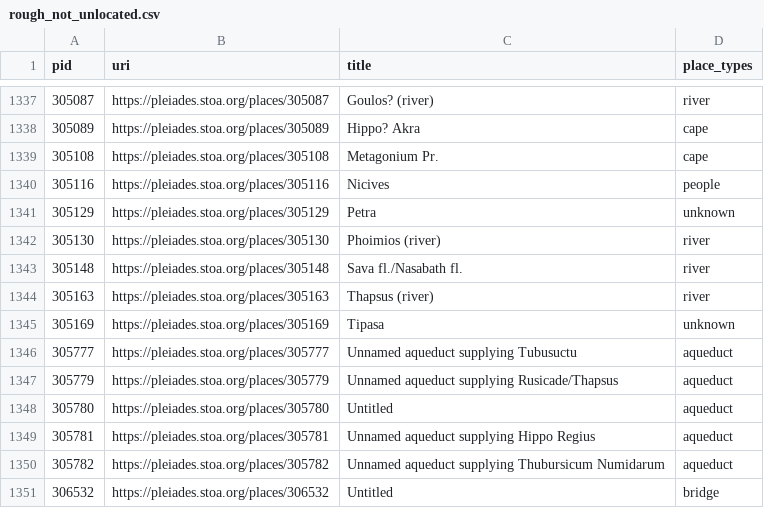
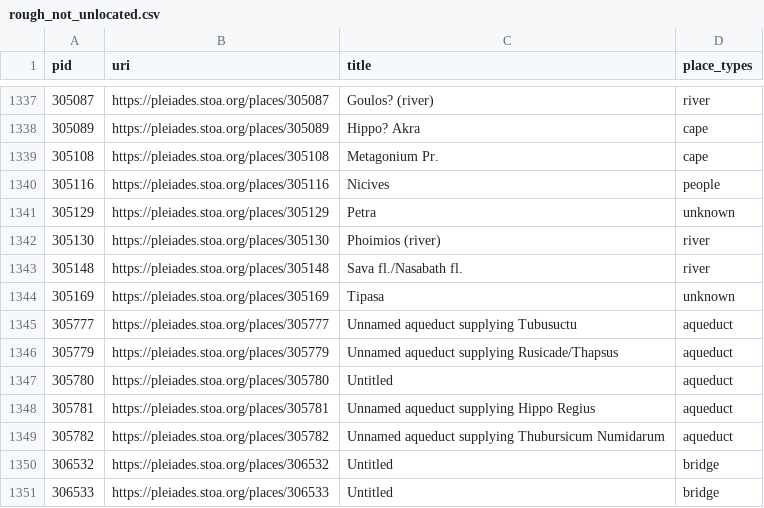
Before and after one commit to isawnyu/pleiades.datasets, a CSV file: data/data_quality/rough_not_unlocated.csv, drawn as a sheet; only a part is shown, gaps mark what is left out; the shorter side is filled out with more unchanged rows; the diff names each change by its address in the sheet, - before the commit and + after, or states it on an @@ line.

Commit message:
updated data_quality

```diff
--- a/data/data_quality/rough_not_unlocated.csv
+++ b/data/data_quality/rough_not_unlocated.csv
-row 1344: 305163 | https://pleiades.stoa.org/places/305163 | Thapsus (river) | river
```
Also changed, not shown: data/data_quality/bad_place_type.csv, 3 other files.
